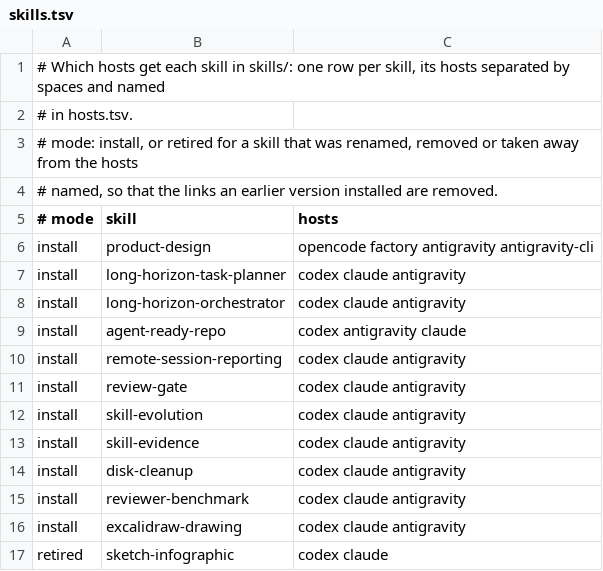
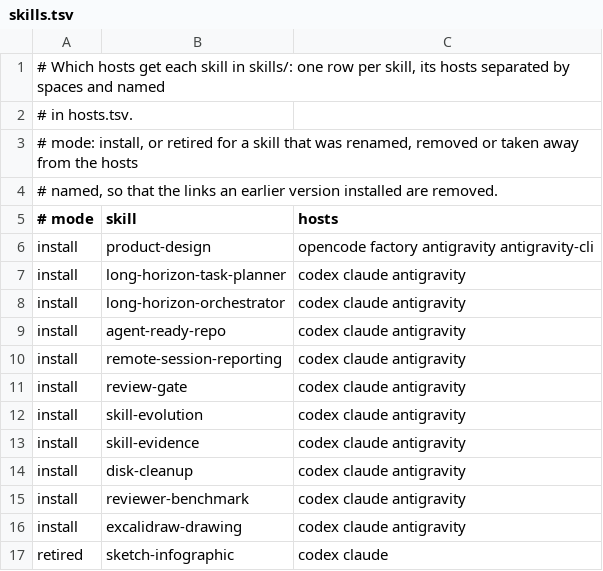
Before and after one commit to kristianbonnici/agent-skills, a TSV file: install/skills.tsv, drawn as a sheet.

Commit message:
test(bootstrap): Claude Code's agent-ready-repo link is checked; the row lists its hosts as its neighbours do

```diff
--- a/install/skills.tsv
+++ b/install/skills.tsv
@@ -8,3 +8,3 @@ install	long-horizon-task-planner	codex claude antigravity
 install	long-horizon-orchestrator	codex claude antigravity
-install	agent-ready-repo	codex antigravity claude
+install	agent-ready-repo	codex claude antigravity
 install	remote-session-reporting	codex claude antigravity
```
Also changed, not shown: 1 other file.
